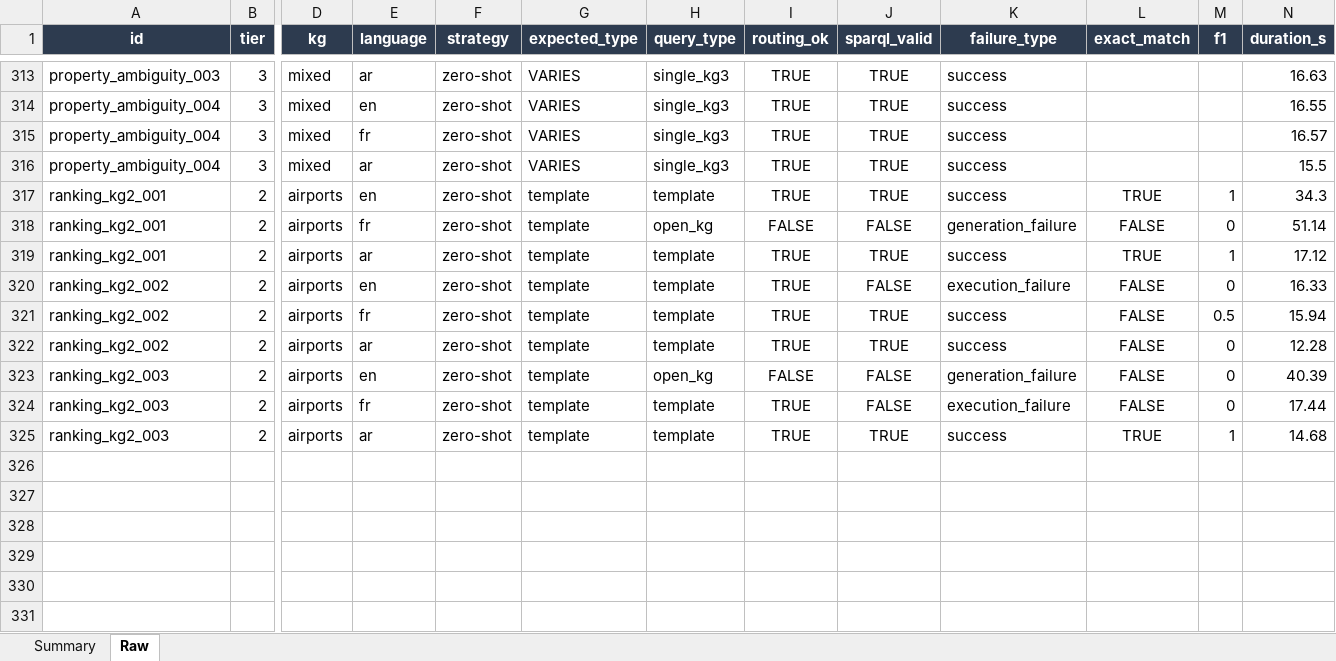
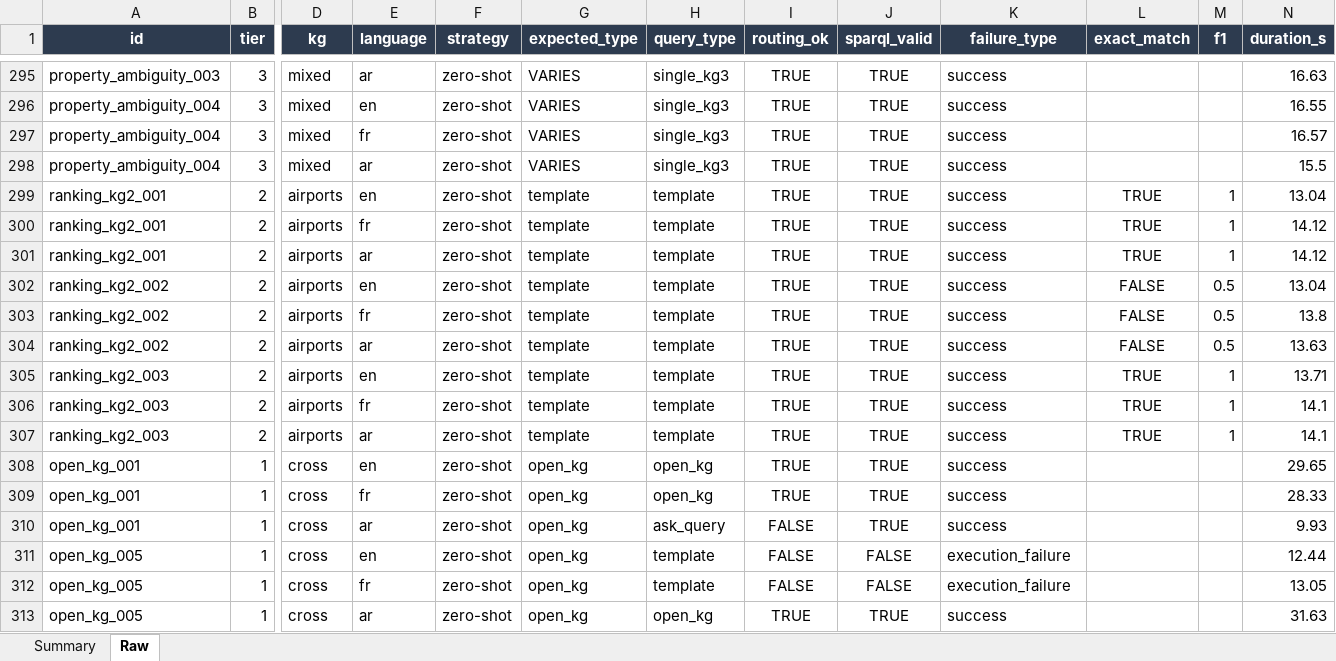
Before and after one commit to nahla1967/NL2SPARQL, an Excel workbook: NL2SPARQL_Evaluation_Results.xlsx, sheet Raw, drawn as a sheet; only a part is shown, gaps mark what is left out; values as stored, in another font and other column widths than the file's, no borders; addresses are those after the commit; rows hold the shown columns only; the diff covers the shown part only; the diff names each change by its address in the sheet, - before the commit and + after, or states it on an @@ line.

```diff
--- a/NL2SPARQL_Evaluation_Results.xlsx (sheet Raw)
+++ b/NL2SPARQL_Evaluation_Results.xlsx (sheet Raw)
-N299 (duration_s): 34.3
+N299 (duration_s): 13.04
-H300 (query_type): open_kg
+H300 (query_type): template
-I300 (routing_ok): FALSE
+I300 (routing_ok): TRUE
-J300 (sparql_valid): FALSE
+J300 (sparql_valid): TRUE
-K300 (failure_type): generation_failure
+K300 (failure_type): success
-L300 (exact_match): FALSE
+L300 (exact_match): TRUE
-M300 (f1): 0
+M300 (f1): 1
-N300 (duration_s): 51.14
+N300 (duration_s): 14.12
-N301 (duration_s): 17.12
+N301 (duration_s): 14.12
-J302 (sparql_valid): FALSE
+J302 (sparql_valid): TRUE
-K302 (failure_type): execution_failure
+K302 (failure_type): success
-M302 (f1): 0
+M302 (f1): 0.5
-N302 (duration_s): 16.33
+N302 (duration_s): 13.04
-N303 (duration_s): 15.94
+N303 (duration_s): 13.8
-M304 (f1): 0
+M304 (f1): 0.5
-N304 (duration_s): 12.28
+N304 (duration_s): 13.63
-H305 (query_type): open_kg
+H305 (query_type): template
-I305 (routing_ok): FALSE
+I305 (routing_ok): TRUE
-J305:J306 (sparql_valid): FALSE
+J305:J306 (sparql_valid): TRUE
-K305 (failure_type): generation_failure
+K305 (failure_type): success
-L305:L306 (exact_match): FALSE
+L305:L306 (exact_match): TRUE
-M305:M306 (f1): 0
+M305:M306 (f1): 1
-N305 (duration_s): 40.39
+N305 (duration_s): 13.71
-K306 (failure_type): execution_failure
+K306 (failure_type): success
-N306 (duration_s): 17.44
+N306 (duration_s): 14.1
-N307 (duration_s): 14.68
+N307 (duration_s): 14.1
+row 308: open_kg_001 | 1 | cross | en | zero-shot | open_kg | open_kg | TRUE | TRUE | success |  |  | 29.65
+row 309: open_kg_001 | 1 | cross | fr | zero-shot | open_kg | open_kg | TRUE | TRUE | success |  |  | 28.33
+row 310: open_kg_001 | 1 | cross | ar | zero-shot | open_kg | ask_query | FALSE | TRUE | success |  |  | 9.93
+row 311: open_kg_005 | 1 | cross | en | zero-shot | open_kg | template | FALSE | FALSE | execution_failure |  |  | 12.44
+row 312: open_kg_005 | 1 | cross | fr | zero-shot | open_kg | template | FALSE | FALSE | execution_failure |  |  | 13.05
+row 313: open_kg_005 | 1 | cross | ar | zero-shot | open_kg | open_kg | TRUE | TRUE | success |  |  | 31.63
```
Also changed, not shown: 12 added rows and 18 removed rows elsewhere in this sheet, 4 other files.
